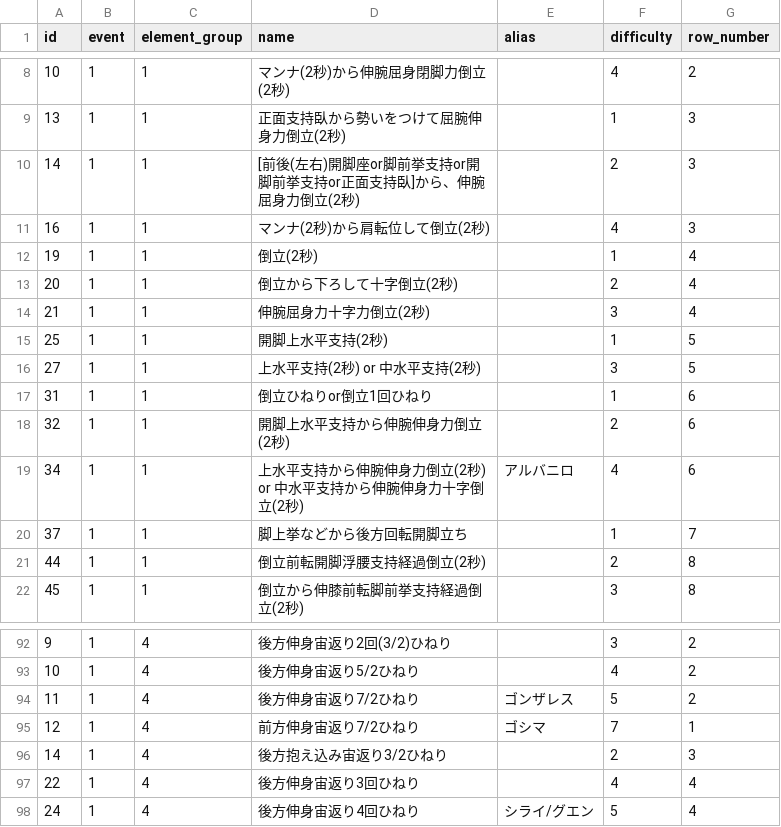
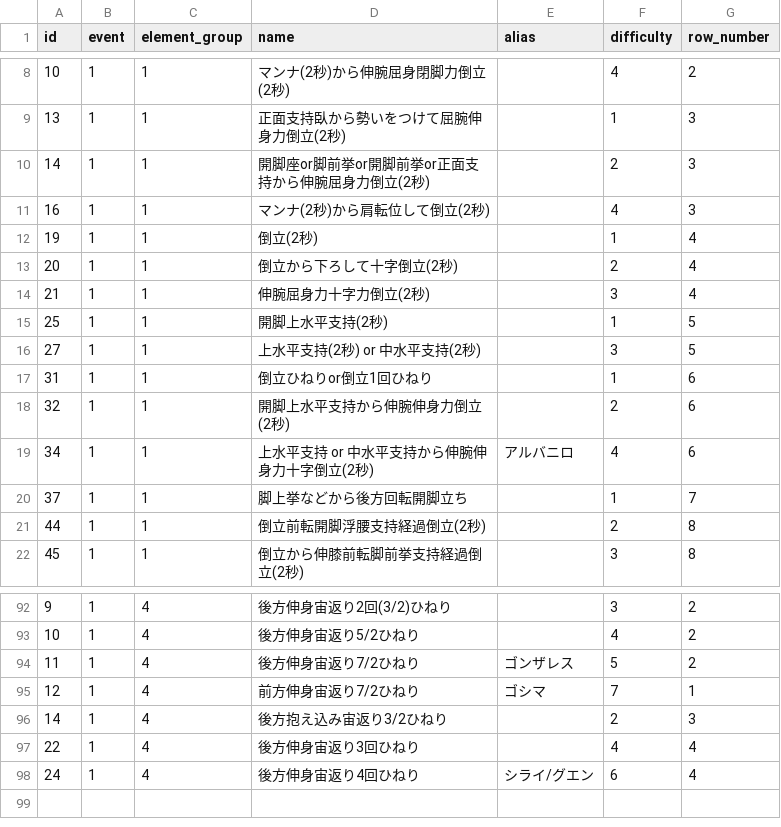
Before and after one commit to jun-1010/gymcal, a CSV file: backend/storage/app/elements.csv, drawn as a sheet; only a part is shown, gaps mark what is left out.

```diff
--- a/backend/storage/app/elements.csv
+++ b/backend/storage/app/elements.csv
@@ -9,3 +9,3 @@ id,event,element_group,name,alias,difficulty,row_number
 13,1,1,正面支持臥から勢いをつけて屈腕伸身力倒立(2秒),,1,3
-14,1,1,[前後(左右)開脚座or脚前挙支持or開脚前挙支持or正面支持臥]から、伸腕屈身力倒立(2秒),,2,3
+14,1,1,開脚座or脚前挙or開脚前挙or正面支持から伸腕屈身力倒立(2秒),,2,3
 16,1,1,マンナ(2秒)から肩転位して倒立(2秒),,4,3
@@ -18,3 +18,3 @@ id,event,element_group,name,alias,difficulty,row_number
 32,1,1,開脚上水平支持から伸腕伸身力倒立(2秒),,2,6
-34,1,1,上水平支持から伸腕伸身力倒立(2秒) or 中水平支持から伸腕伸身力十字倒立(2秒),アルバニロ,4,6
+34,1,1,上水平支持 or 中水平支持から伸腕伸身力十字倒立(2秒),アルバニロ,4,6
 37,1,1,脚上挙などから後方回転開脚立ち,,1,7
@@ -97,2 +97,2 @@ id,event,element_group,name,alias,difficulty,row_number
 22,1,4,後方伸身宙返り3回ひねり,,4,4
-24,1,4,後方伸身宙返り4回ひねり,シライ/グエン,5,4
+24,1,4,後方伸身宙返り4回ひねり,シライ/グエン,6,4
```
Also changed, not shown: 9 other files.
